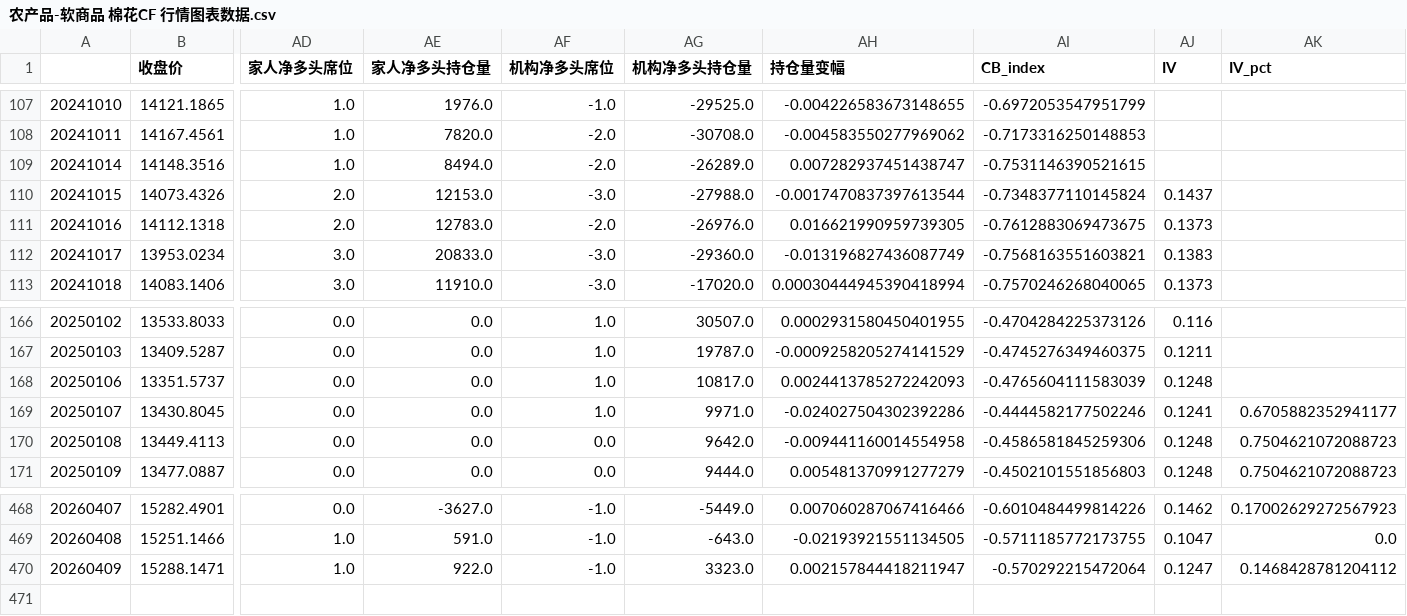
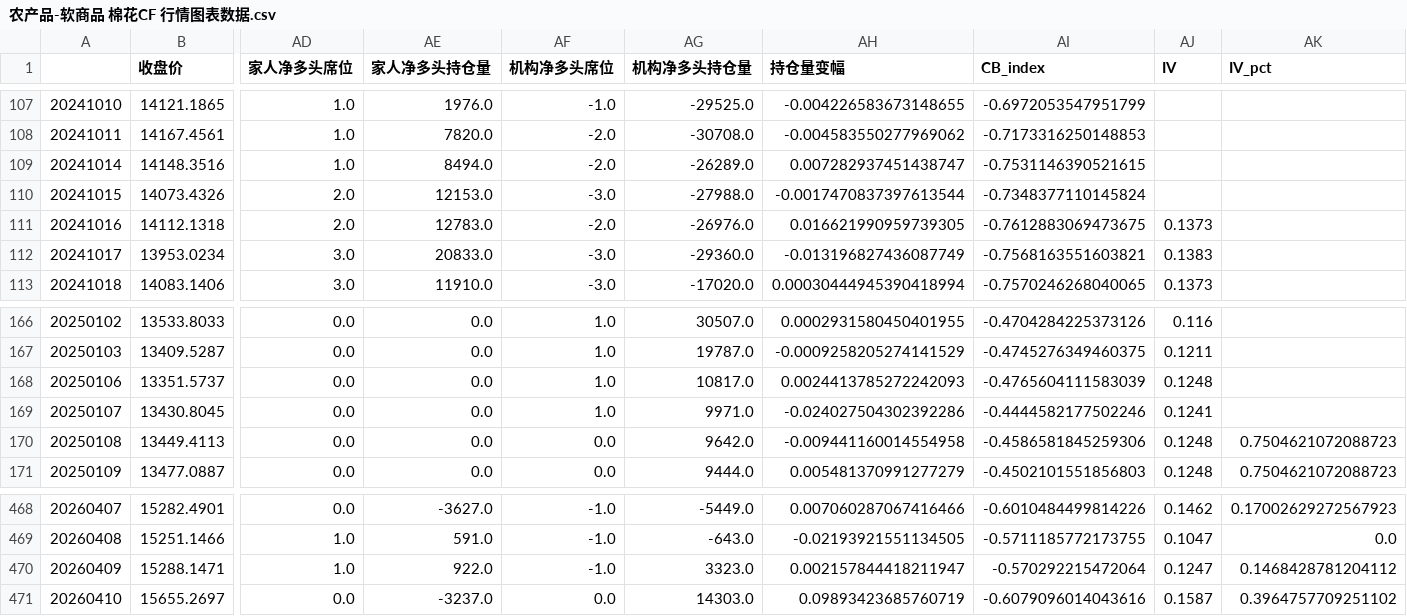
Before and after one commit to liuhengcnb/futures-charts, a CSV file: data/农产品-软商品 棉花CF 行情图表数据.csv, drawn as a sheet; only a part is shown, gaps mark what is left out; rows hold the shown columns only; the diff names each change by its address in the sheet, - before the commit and + after, or states it on an @@ line.

```diff
--- a/data/农产品-软商品 棉花CF 行情图表数据.csv
+++ b/data/农产品-软商品 棉花CF 行情图表数据.csv
-AJ110 (IV): 0.1437
+AJ110 (IV): (empty)
-AK169 (IV_pct): 0.6705882352941177
+AK169 (IV_pct): (empty)
+row 471: 20260410 | 15655.2697 | 0.0 | -3237.0 | 0.0 | 14303.0 | 0.09893423685760719 | -0.6079096014043616 | 0.1587 | 0.3964757709251102
```
Also changed, not shown: data/农产品-油脂油料 玉米C 行情图表数据.csv, data/工业品-其他 多晶硅PS 行情图表数据.csv, 57 other files.
